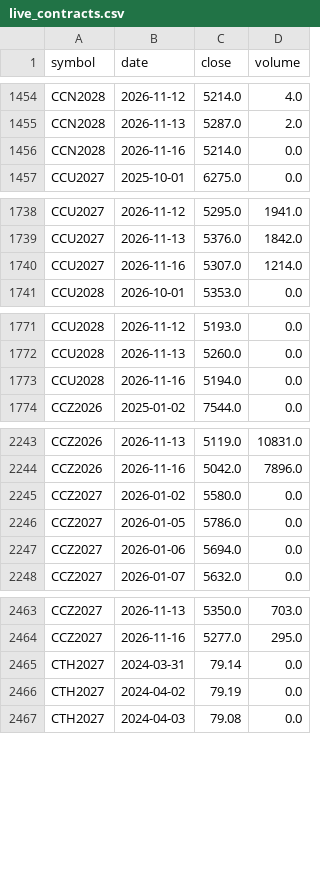
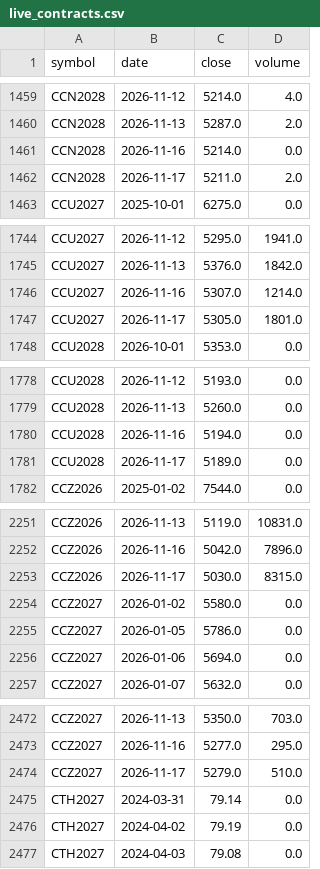
Before and after one commit to BMR-Com/cftc-cot-full, a CSV file: data/softs/live_contracts.csv, drawn as a sheet; only a part is shown, gaps mark what is left out; the diff covers the shown part only; the diff names each change by its address in the sheet, - before the commit and + after, or states it on an @@ line.

```diff
--- a/data/softs/live_contracts.csv
+++ b/data/softs/live_contracts.csv
+row 1462: CCN2028 | 2026-11-17 | 5211.0 | 2.0
+row 1747: CCU2027 | 2026-11-17 | 5305.0 | 1801.0
+row 1781: CCU2028 | 2026-11-17 | 5189.0 | 0.0
+row 2253: CCZ2026 | 2026-11-17 | 5030.0 | 8315.0
+row 2474: CCZ2027 | 2026-11-17 | 5279.0 | 510.0
```
Also changed, not shown: 29 added rows and 10 edited cells elsewhere in this file, 1 other file.
